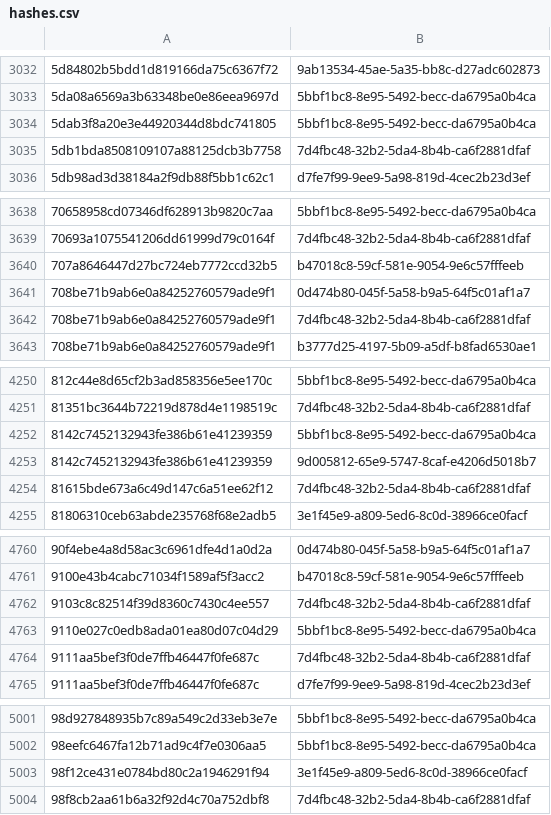
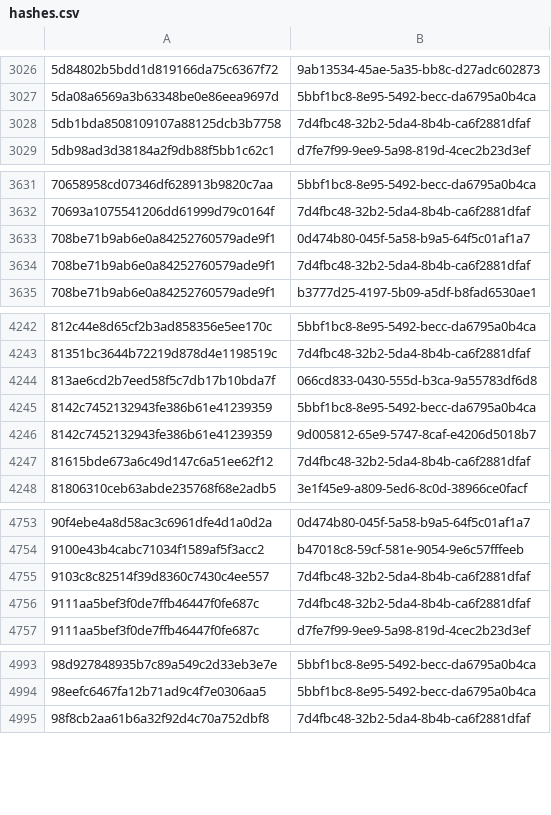
Before and after one commit to AliceGrey/c2magnet-feed, a CSV file: misp/hashes.csv, drawn as a sheet; only a part is shown, gaps mark what is left out; removed rows and columns are numbered as before the commit, all else as after; the diff covers the shown part only; the diff names each change by its address in the sheet, - before the commit and + after, or states it on an @@ line.

```diff
--- a/misp/hashes.csv
+++ b/misp/hashes.csv
-row 3034: 5dab3f8a20e3e44920344d8bdc741805 | 5bbf1bc8-8e95-5492-becc-da6795a0b4ca
-row 3640: 707a8646447d27bc724eb7772ccd32b5 | b47018c8-59cf-581e-9054-9e6c57fffeeb
+row 4244: 813ae6cd2b7eed58f5c7db17b10bda7f | 066cd833-0430-555d-b3ca-9a55783df6d8
-row 4763: 9110e027c0edb8ada01ea80d07c04d29 | 5bbf1bc8-8e95-5492-becc-da6795a0b4ca
-row 5003: 98f12ce431e0784bd80c2a1946291f94 | 3e1f45e9-a809-5ed6-8c0d-38966ce0facf
```
Also changed, not shown: 7 added rows and 17 removed rows elsewhere in this file, 29 other files.
